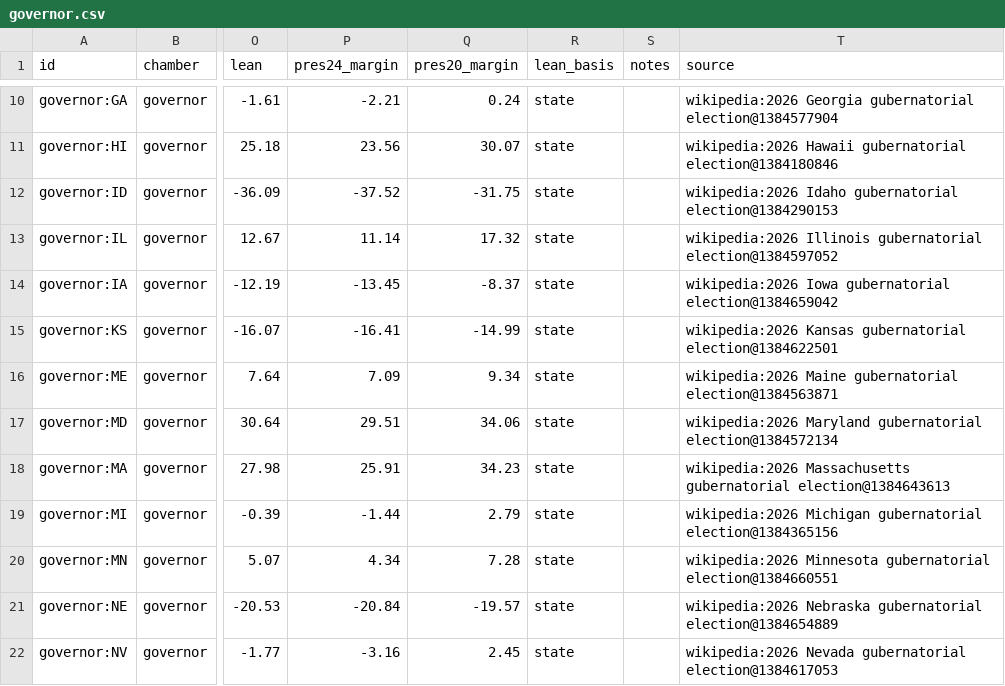
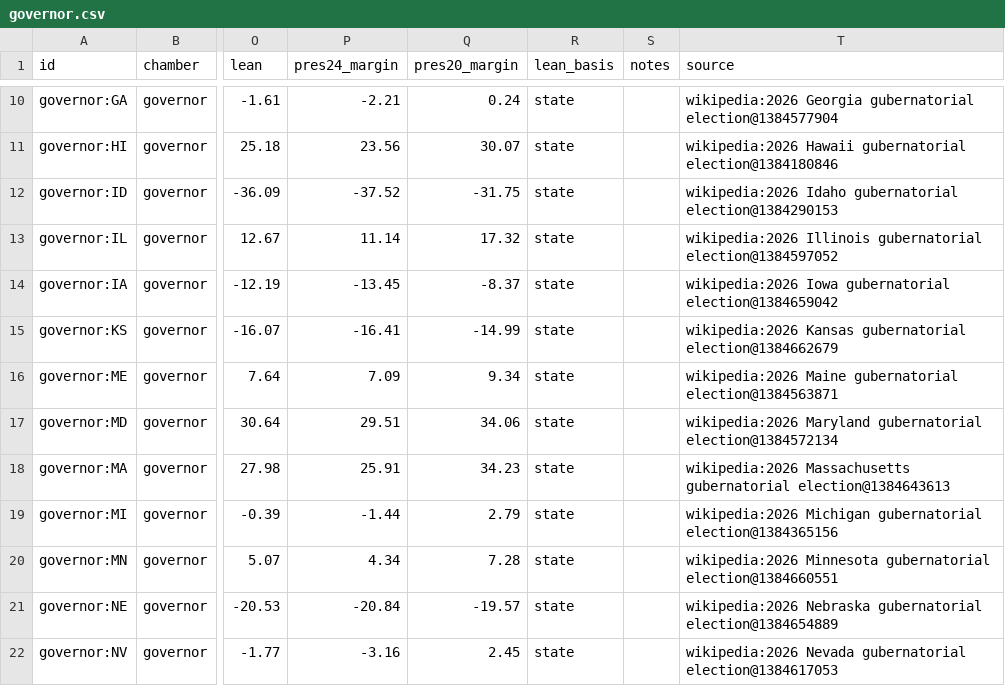
Before and after one commit to KaraZajac/MIDTERMS2026, a CSV file: data/races/governor.csv, drawn as a sheet; only a part is shown, gaps mark what is left out; the diff names each change by its address in the sheet, - before the commit and + after, or states it on an @@ line.

```diff
--- a/data/races/governor.csv
+++ b/data/races/governor.csv
-T15 (source): …Kansas gubernatorial election@1384622501
+T15 (source): …Kansas gubernatorial election@1384662679
```
Also changed, not shown: data/polls/races.csv, data/races/senate.csv, 8 other files.
